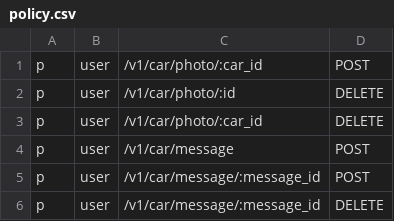
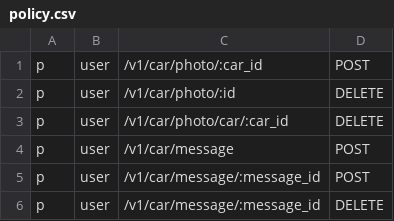
Before and after one commit to WeguginCars/websocket, a CSV file: casbin/policy.csv, drawn as a sheet.

```diff
--- a/casbin/policy.csv
+++ b/casbin/policy.csv
@@ -2,3 +2,3 @@ p, user, /v1/car/photo/:car_id, POST
 p, user, /v1/car/photo/:id, DELETE
-p, user, /v1/car/photo/:car_id, DELETE
+p, user, /v1/car/photo/car/:car_id, DELETE
 p, user, /v1/car/message, POST
```
Also changed, not shown: 1 other file.
